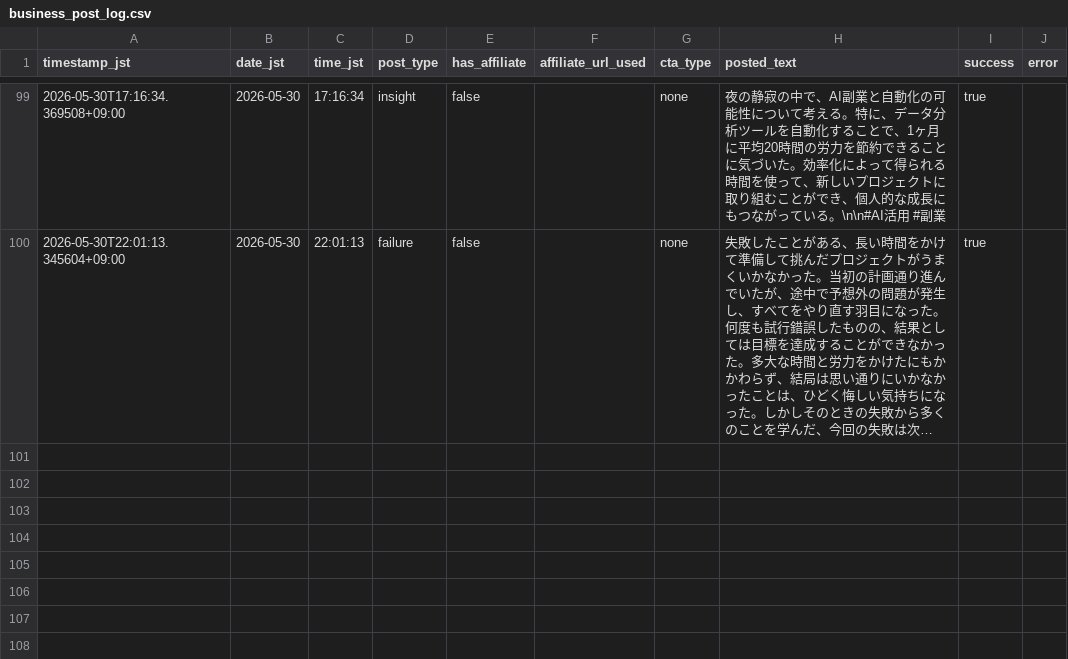
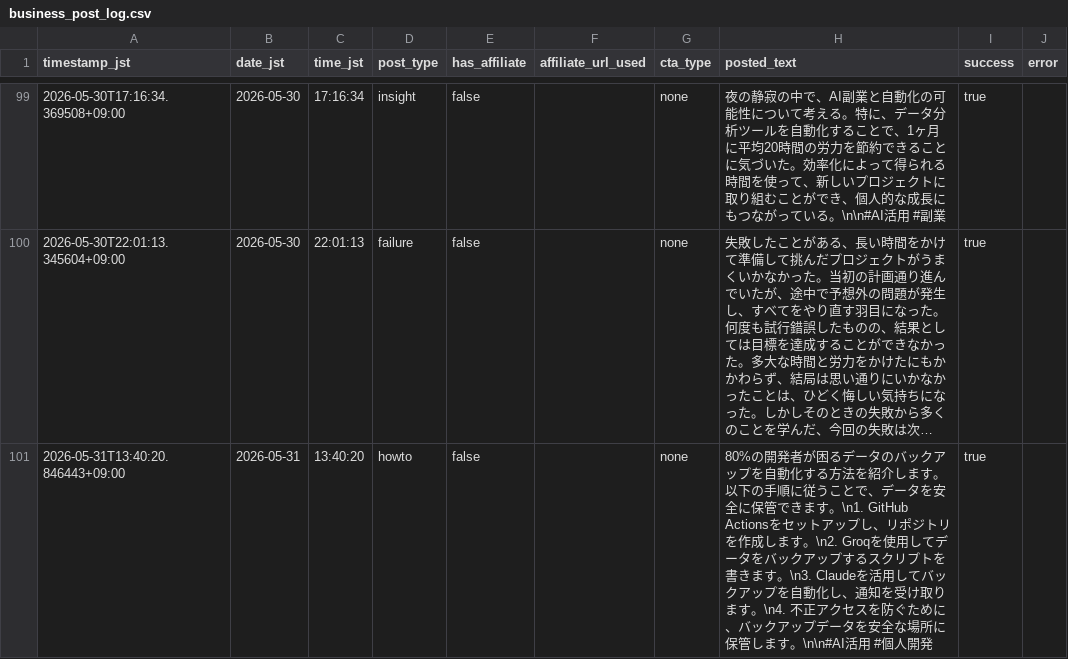
Before and after one commit to Seiya0928/threads-auto-post, a CSV file: data/business_post_log.csv, drawn as a sheet; only a part is shown, gaps mark what is left out; long unchanged cells end in …; the diff names each change by its address in the sheet, - before the commit and + after, or states it on an @@ line.

```diff
--- a/data/business_post_log.csv
+++ b/data/business_post_log.csv
+row 101: 2026-05-31T13:40:20.846443+09:00 | 2026-05-31 | 13:40:20 | howto | false |  | none | 80%の開発者が困るデータのバックアップを自動化する方法を紹介します。以下の手順に従うことで、データを安全に保管できます。\n1. GitHub Actionsをセットアップし、リポジトリを作成します。\n2. Groqを使用してデータをバックアップするスクリプトを書きます。\n3. Claudeを活用してバックアップを自動化し、通知を受け取ります。\n4. 不正アクセスを防ぐために、バックアップデータを安全な場所に保管します。\n\n#AI活用 #個人開発 | true
```
